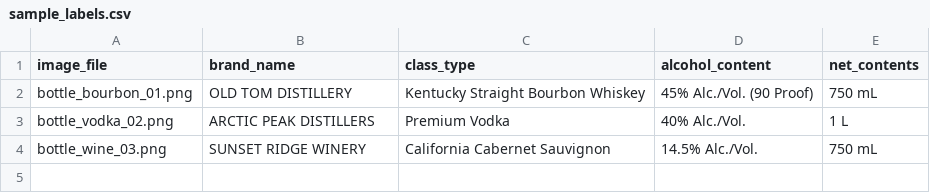
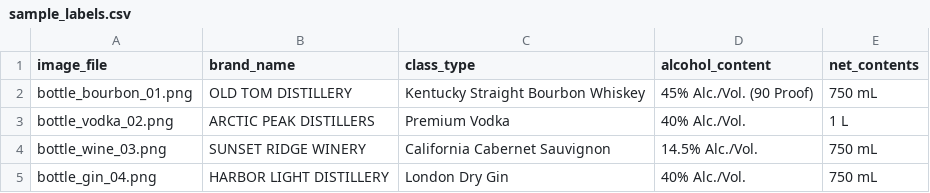
Before and after one commit to NathanielSchmeling/cola-label-checker, a CSV file: cola_samples/sample_labels.csv, drawn as a sheet; the diff names each change by its address in the sheet, - before the commit and + after, or states it on an @@ line.

Commit message:
added a fourth bad light image

```diff
--- a/cola_samples/sample_labels.csv
+++ b/cola_samples/sample_labels.csv
+row 5: bottle_gin_04.png | HARBOR LIGHT DISTILLERY | London Dry Gin | 40% Alc./Vol. | 750 mL
```
Also changed, not shown: 2 other files.
